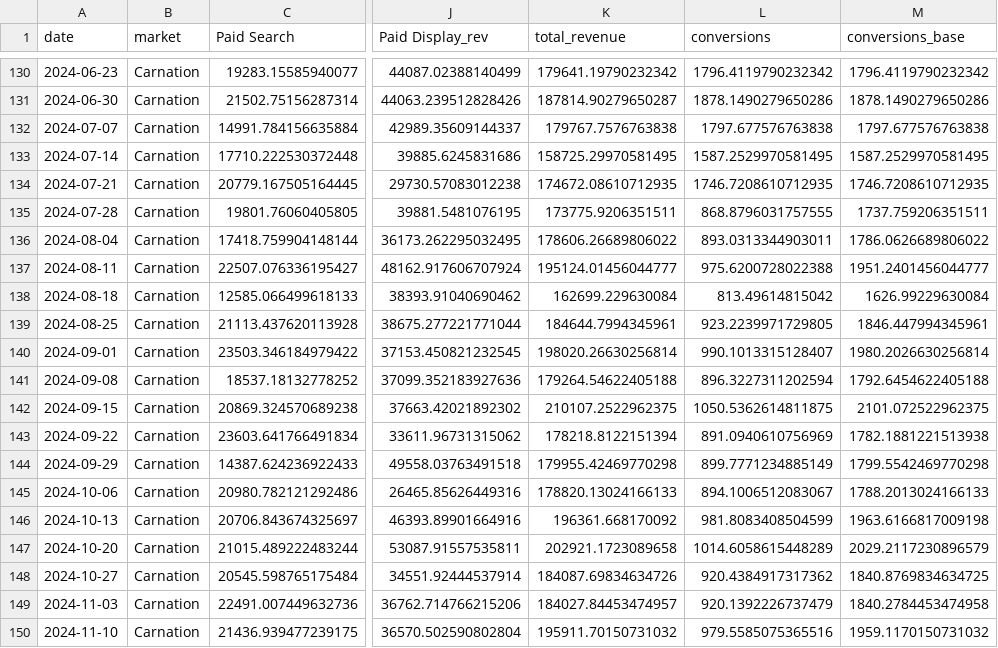
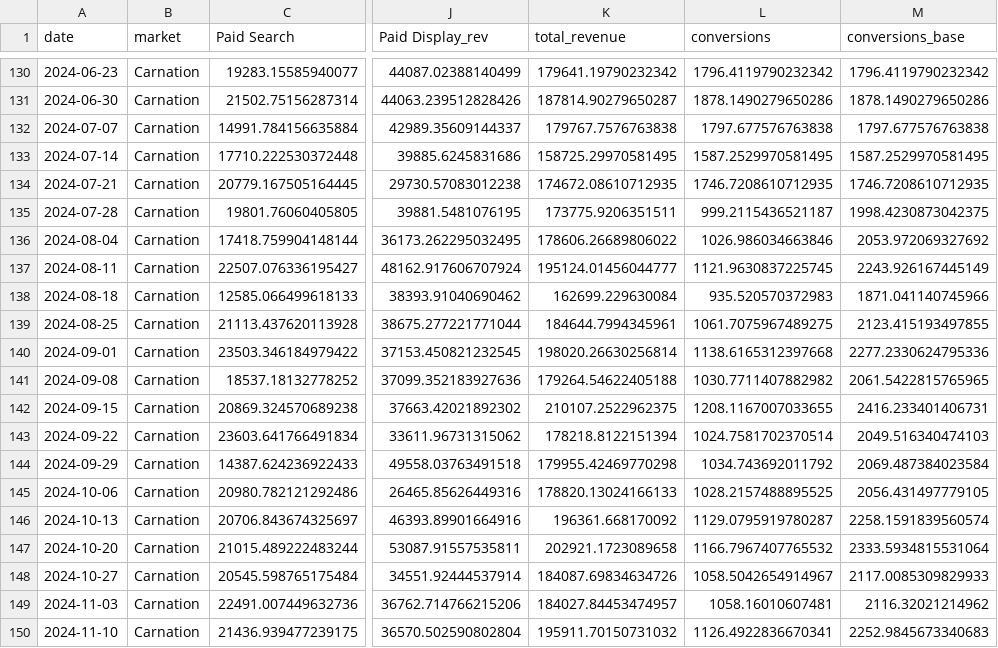
Before and after one commit to kaalba/mmm-ci-op25, a CSV file: dummy_data_ci.csv, drawn as a sheet; only a part is shown, gaps mark what is left out; the diff covers the shown part only; the diff names each change by its address in the sheet, - before the commit and + after, or states it on an @@ line.

Commit message:
Update dummy_data_ci.csv

```diff
--- a/dummy_data_ci.csv
+++ b/dummy_data_ci.csv
-L135 (conversions): 868.8796031757555
+L135 (conversions): 999.2115436521187
-M135 (conversions_base): 1737.759206351511
+M135 (conversions_base): 1998.4230873042375
-L136 (conversions): 893.0313344903011
+L136 (conversions): 1026.986034663846
-M136 (conversions_base): 1786.0626689806022
+M136 (conversions_base): 2053.972069327692
-L137 (conversions): 975.6200728022388
+L137 (conversions): 1121.9630837225745
-M137 (conversions_base): 1951.2401456044777
+M137 (conversions_base): 2243.926167445149
-L138 (conversions): 813.49614815042
+L138 (conversions): 935.520570372983
-M138 (conversions_base): 1626.99229630084
+M138 (conversions_base): 1871.041140745966
-L139 (conversions): 923.2239971729805
+L139 (conversions): 1061.7075967489275
-M139 (conversions_base): 1846.447994345961
+M139 (conversions_base): 2123.415193497855
-L140 (conversions): 990.1013315128407
+L140 (conversions): 1138.6165312397668
-M140 (conversions_base): 1980.2026630256814
+M140 (conversions_base): 2277.2330624795336
-L141 (conversions): 896.3227311202594
+L141 (conversions): 1030.7711407882982
-M141 (conversions_base): 1792.6454622405188
+M141 (conversions_base): 2061.5422815765965
-L142 (conversions): 1050.5362614811875
+L142 (conversions): 1208.1167007033655
-M142 (conversions_base): 2101.072522962375
+M142 (conversions_base): 2416.233401406731
-L143 (conversions): 891.0940610756969
+L143 (conversions): 1024.7581702370514
-M143 (conversions_base): 1782.1881221513938
+M143 (conversions_base): 2049.516340474103
-L144 (conversions): 899.7771234885149
+L144 (conversions): 1034.743692011792
-M144 (conversions_base): 1799.5542469770298
+M144 (conversions_base): 2069.487384023584
-L145 (conversions): 894.1006512083067
+L145 (conversions): 1028.2157488895525
-M145 (conversions_base): 1788.2013024166133
+M145 (conversions_base): 2056.431497779105
-L146 (conversions): 981.8083408504599
+L146 (conversions): 1129.0795919780287
-M146 (conversions_base): 1963.6166817009198
+M146 (conversions_base): 2258.1591839560574
-L147 (conversions): 1014.6058615448289
+L147 (conversions): 1166.7967407765532
-M147 (conversions_base): 2029.2117230896579
+M147 (conversions_base): 2333.5934815531064
-L148 (conversions): 920.4384917317362
+L148 (conversions): 1058.5042654914967
-M148 (conversions_base): 1840.8769834634725
+M148 (conversions_base): 2117.0085309829933
-L149 (conversions): 920.1392226737479
+L149 (conversions): 1058.16010607481
-M149 (conversions_base): 1840.2784453474958
+M149 (conversions_base): 2116.32021214962
-L150 (conversions): 979.5585075365516
+L150 (conversions): 1126.4922836670341
-M150 (conversions_base): 1959.1170150731032
+M150 (conversions_base): 2252.9845673340683
```
Also changed, not shown: 106 edited cells elsewhere in this file.
